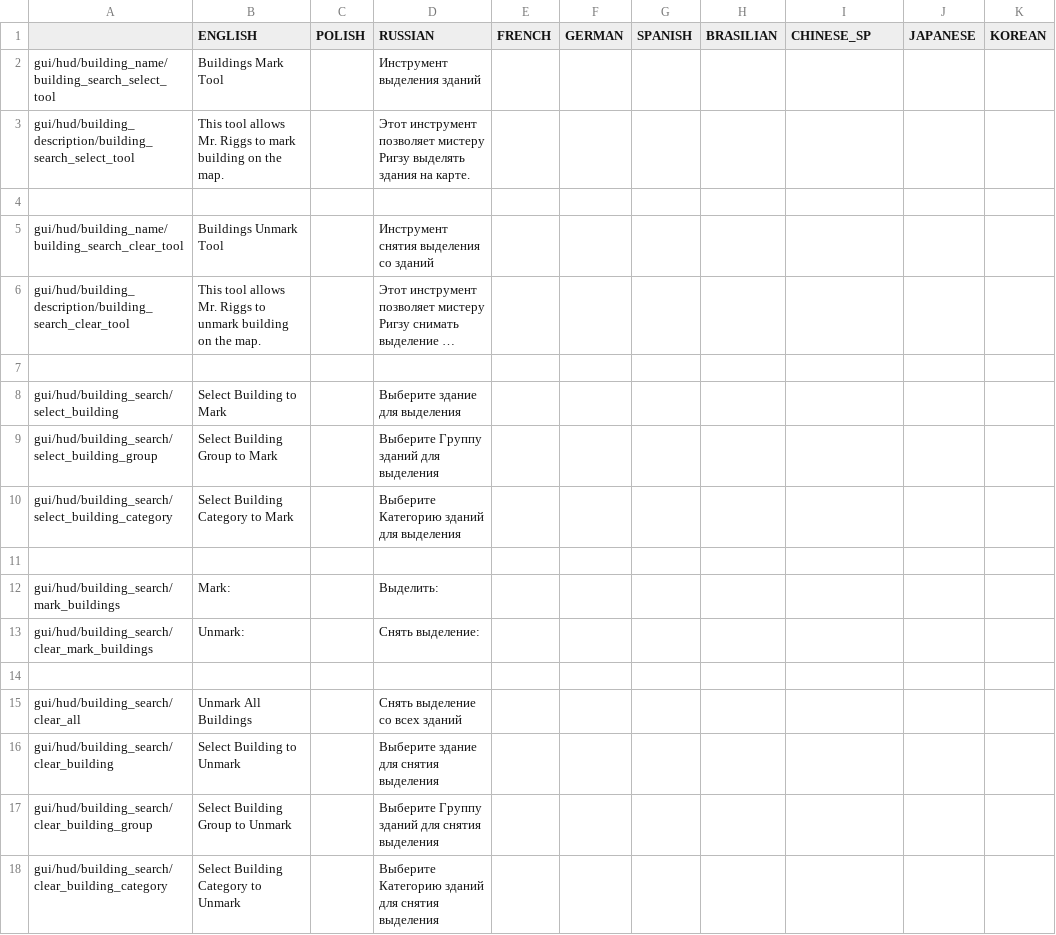
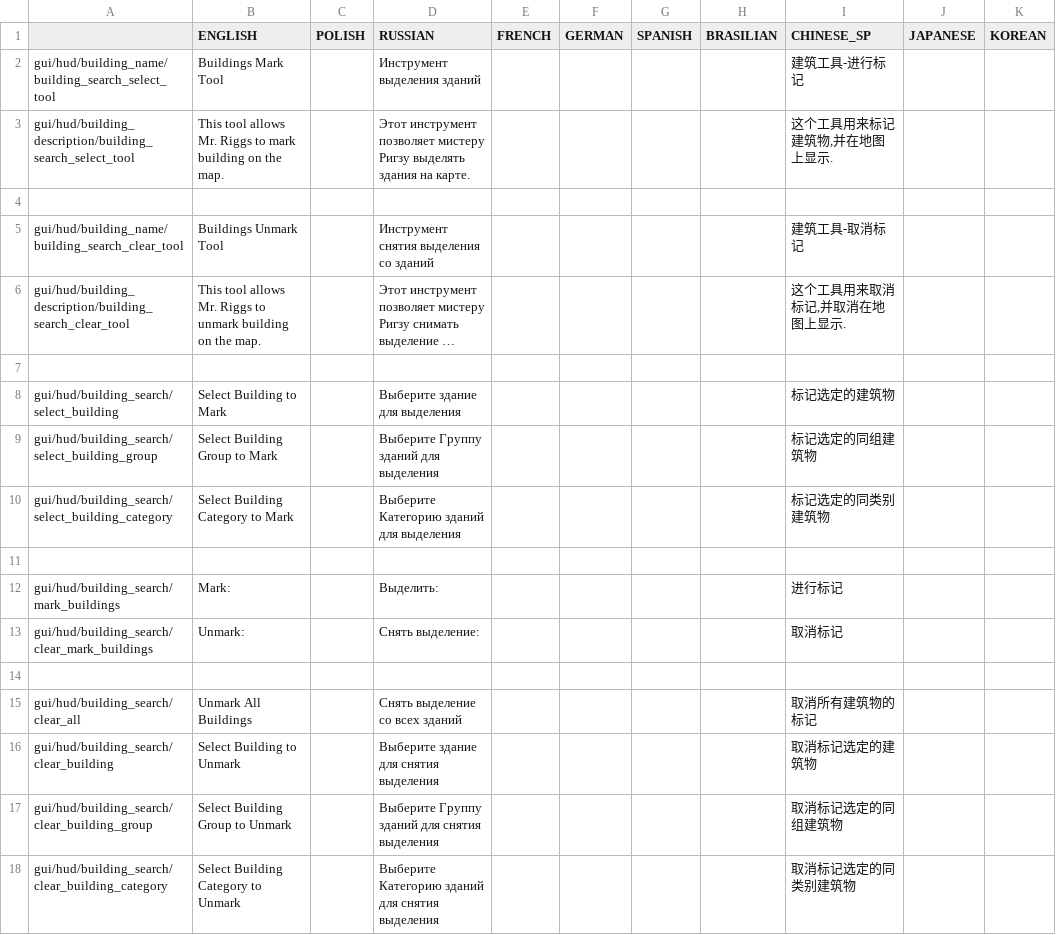
Before and after one commit to PonomarevDmitry/RiftbreakersMods, a CSV file: BuildingSearchTools/gui/building_search_tools_localizations.csv, drawn as a sheet; long unchanged cells end in …; the diff names each change by its address in the sheet, - before the commit and + after, or states it on an @@ line.

Commit message:
BuildingSearchTools. Adding Chinese localization.

```diff
--- a/BuildingSearchTools/gui/building_search_tools_localizations.csv
+++ b/BuildingSearchTools/gui/building_search_tools_localizations.csv
-I2 (CHINESE_SP): (empty)
+I2 (CHINESE_SP): 建筑工具-进行标记
-I3 (CHINESE_SP): (empty)
+I3 (CHINESE_SP): 这个工具用来标记建筑物,并在地图上显示.
-I5 (CHINESE_SP): (empty)
+I5 (CHINESE_SP): 建筑工具-取消标记
-I6 (CHINESE_SP): (empty)
+I6 (CHINESE_SP): 这个工具用来取消标记,并取消在地图上显示.
-I8 (CHINESE_SP): (empty)
+I8 (CHINESE_SP): 标记选定的建筑物
-I9 (CHINESE_SP): (empty)
+I9 (CHINESE_SP): 标记选定的同组建筑物
-I10 (CHINESE_SP): (empty)
+I10 (CHINESE_SP): 标记选定的同类别建筑物
-I12 (CHINESE_SP): (empty)
+I12 (CHINESE_SP): 进行标记
-I13 (CHINESE_SP): (empty)
+I13 (CHINESE_SP): 取消标记
-I15 (CHINESE_SP): (empty)
+I15 (CHINESE_SP): 取消所有建筑物的标记
-I16 (CHINESE_SP): (empty)
+I16 (CHINESE_SP): 取消标记选定的建筑物
-I17 (CHINESE_SP): (empty)
+I17 (CHINESE_SP): 取消标记选定的同组建筑物
-I18 (CHINESE_SP): (empty)
+I18 (CHINESE_SP): 取消标记选定的同类别建筑物
```
